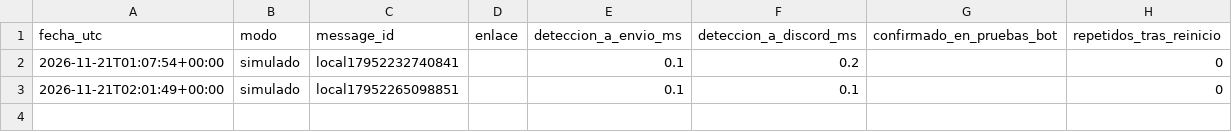
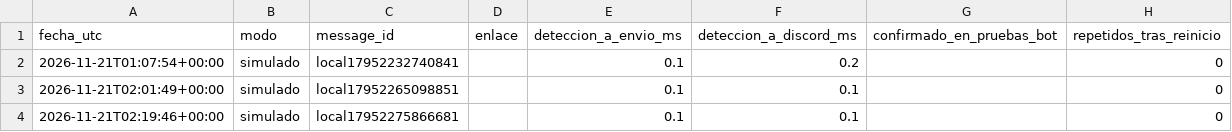
Before and after one commit to njavi02-arch/njavi02, a CSV file: cookgroup/docs/v11/PRUEBAS_RAFFLE.csv, drawn as a sheet.

```diff
--- a/cookgroup/docs/v11/PRUEBAS_RAFFLE.csv
+++ b/cookgroup/docs/v11/PRUEBAS_RAFFLE.csv
@@ -3 +3,2 @@ fecha_utc,modo,message_id,enlace,deteccion_a_envio_ms,deteccion_a_discord_ms,con
 2026-11-21T02:01:49+00:00,simulado,local17952265098851,,0.1,0.1,,0
+2026-11-21T02:19:46+00:00,simulado,local17952275866681,,0.1,0.1,,0
```
Also changed, not shown: cookgroup/docs/v11/FIDELIDAD.csv, 13 other files.
